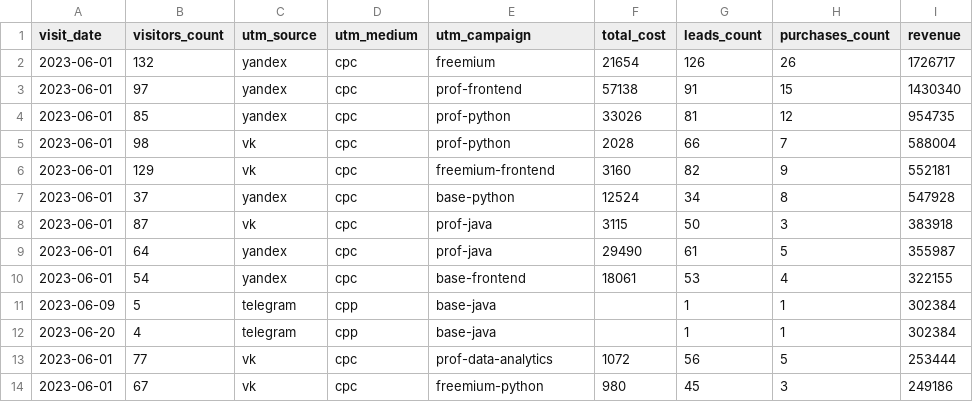
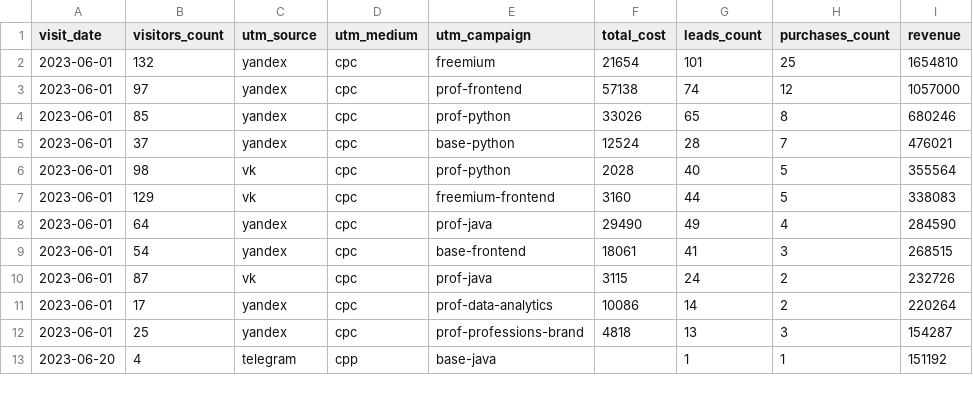
Before and after one commit to Fe1tch/data-analytics-project-96, a CSV file: aggregate_last_paid_click.csv, drawn as a sheet; only a part is shown; the diff covers the shown part only.

Commit message:
Add files via upload

```diff
--- a/aggregate_last_paid_click.csv
+++ b/aggregate_last_paid_click.csv
@@ -1,14 +1,13 @@
 "visit_date","visitors_count","utm_source","utm_medium","utm_campaign","total_cost","leads_count","purchases_count","revenue"
-2023-06-01,132,yandex,cpc,freemium,21654,126,26,1726717
-2023-06-01,97,yandex,cpc,prof-frontend,57138,91,15,1430340
-2023-06-01,85,yandex,cpc,prof-python,33026,81,12,954735
-2023-06-01,98,vk,cpc,prof-python,2028,66,7,588004
-2023-06-01,129,vk,cpc,freemium-frontend,3160,82,9,552181
-2023-06-01,37,yandex,cpc,base-python,12524,34,8,547928
-2023-06-01,87,vk,cpc,prof-java,3115,50,3,383918
-2023-06-01,64,yandex,cpc,prof-java,29490,61,5,355987
-2023-06-01,54,yandex,cpc,base-frontend,18061,53,4,322155
-2023-06-09,5,telegram,cpp,base-java,,1,1,302384
-2023-06-20,4,telegram,cpp,base-java,,1,1,302384
-2023-06-01,77,vk,cpc,prof-data-analytics,1072,56,5,253444
-2023-06-01,67,vk,cpc,freemium-python,980,45,3,249186
+2023-06-01,132,yandex,cpc,freemium,21654,101,25,1654810
+2023-06-01,97,yandex,cpc,prof-frontend,57138,74,12,1057000
+2023-06-01,85,yandex,cpc,prof-python,33026,65,8,680246
+2023-06-01,37,yandex,cpc,base-python,12524,28,7,476021
+2023-06-01,98,vk,cpc,prof-python,2028,40,5,355564
+2023-06-01,129,vk,cpc,freemium-frontend,3160,44,5,338083
+2023-06-01,64,yandex,cpc,prof-java,29490,49,4,284590
+2023-06-01,54,yandex,cpc,base-frontend,18061,41,3,268515
+2023-06-01,87,vk,cpc,prof-java,3115,24,2,232726
+2023-06-01,17,yandex,cpc,prof-data-analytics,10086,14,2,220264
+2023-06-01,25,yandex,cpc,prof-professions-brand,4818,13,3,154287
+2023-06-20,4,telegram,cpp,base-java,,1,1,151192
```
Also changed, not shown: 1 added row and 12 edited cells elsewhere in this file.
